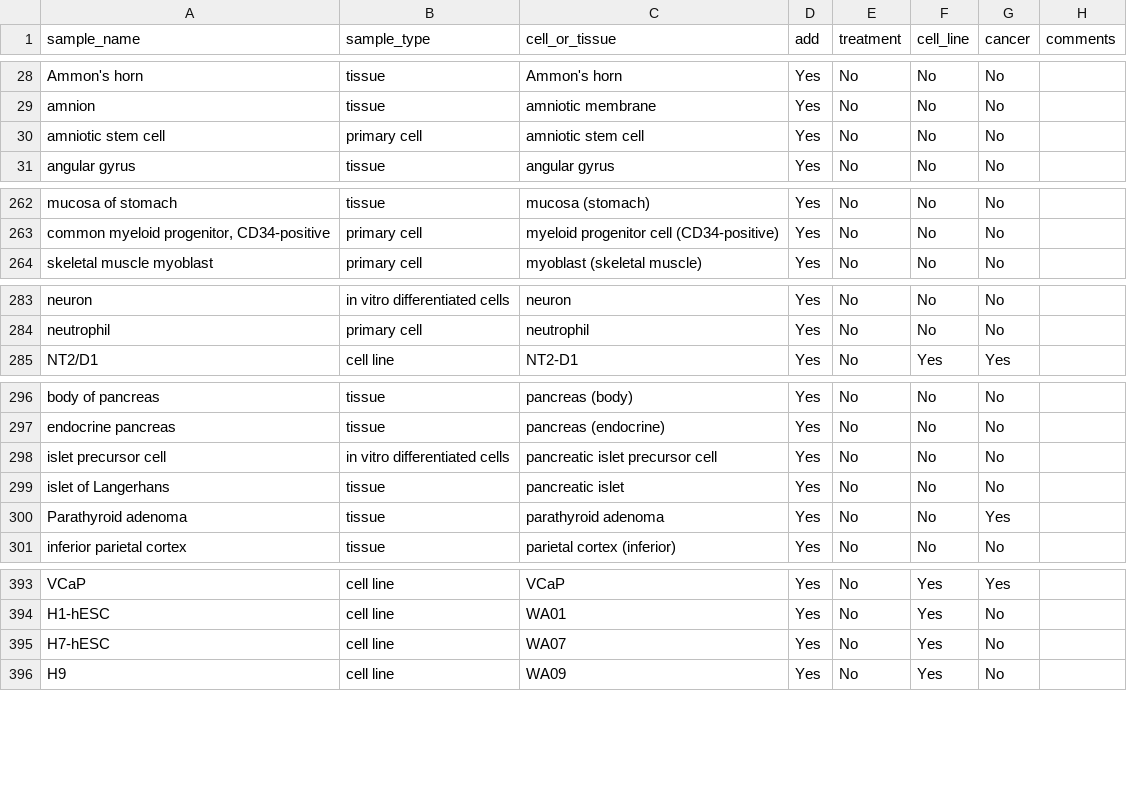
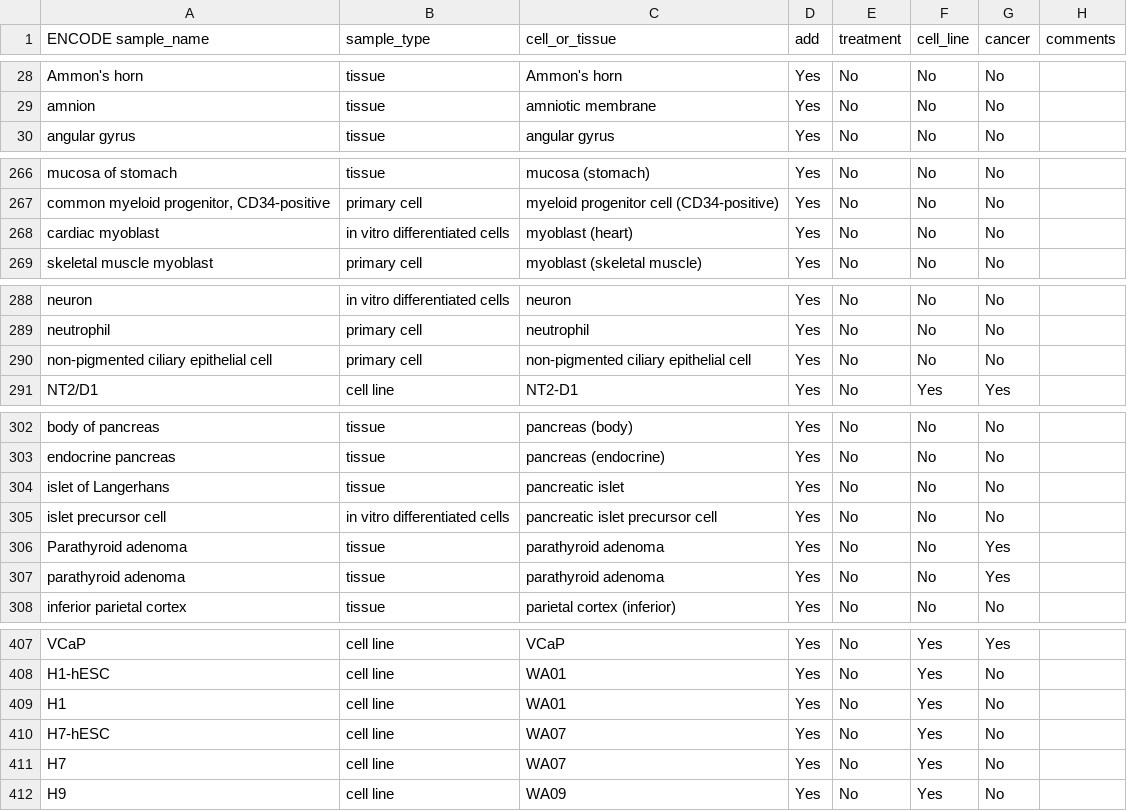
Before and after one commit to wassermanlab/GUD, a TSV file: samples/ENCODE.tsv, drawn as a sheet; only a part is shown, gaps mark what is left out; the diff covers the shown part only.

```diff
--- a/samples/ENCODE.tsv
+++ b/samples/ENCODE.tsv
@@ -1 +1 @@
-sample_name	sample_type	cell_or_tissue	add	treatment	cell_line	cancer	comments
+ENCODE sample_name	sample_type	cell_or_tissue	add	treatment	cell_line	cancer	comments
@@ -29,3 +29,2 @@ Ammon's horn	tissue	Ammon's horn	Yes	No	No	No
 amnion	tissue	amniotic membrane	Yes	No	No	No	
-amniotic stem cell	primary cell	amniotic stem cell	Yes	No	No	No	
 angular gyrus	tissue	angular gyrus	Yes	No	No	No	
@@ -263,2 +267,3 @@ mucosa of stomach	tissue	mucosa (stomach)	Yes	No	No	No
 common myeloid progenitor, CD34-positive	primary cell	myeloid progenitor cell (CD34-positive)	Yes	No	No	No	
+cardiac myoblast	in vitro differentiated cells	myoblast (heart)	Yes	No	No	No	
 skeletal muscle myoblast	primary cell	myoblast (skeletal muscle)	Yes	No	No	No	
@@ -284,2 +289,3 @@ neuron	in vitro differentiated cells	neuron	Yes	No	No	No
 neutrophil	primary cell	neutrophil	Yes	No	No	No	
+non-pigmented ciliary epithelial cell	primary cell	non-pigmented ciliary epithelial cell	Yes	No	No	No	
 NT2/D1	cell line	NT2-D1	Yes	No	Yes	Yes	
@@ -297,5 +303,6 @@ body of pancreas	tissue	pancreas (body)	Yes	No	No	No
 endocrine pancreas	tissue	pancreas (endocrine)	Yes	No	No	No	
+islet of Langerhans	tissue	pancreatic islet	Yes	No	No	No	
 islet precursor cell	in vitro differentiated cells	pancreatic islet precursor cell	Yes	No	No	No	
-islet of Langerhans	tissue	pancreatic islet	Yes	No	No	No	
 Parathyroid adenoma	tissue	parathyroid adenoma	Yes	No	No	Yes	
+parathyroid adenoma	tissue	parathyroid adenoma	Yes	No	No	Yes	
 inferior parietal cortex	tissue	parietal cortex (inferior)	Yes	No	No	No	
@@ -394,3 +408,5 @@ VCaP	cell line	VCaP	Yes	No	Yes	Yes
 H1-hESC	cell line	WA01	Yes	No	Yes	No	
+H1	cell line	WA01	Yes	No	Yes	No	
 H7-hESC	cell line	WA07	Yes	No	Yes	No	
+H7	cell line	WA07	Yes	No	Yes	No	
 H9	cell line	WA09	Yes	No	Yes	No	
```
Also changed, not shown: 13 added rows, 1 removed row, 6 moved rows and 4 edited cells elsewhere in this file, 8 other files.
